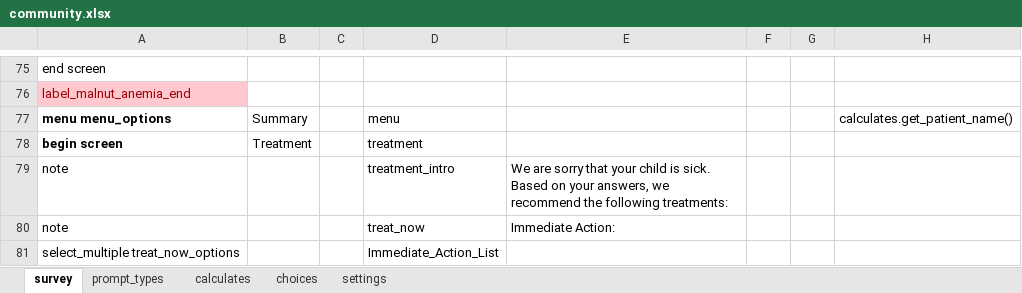
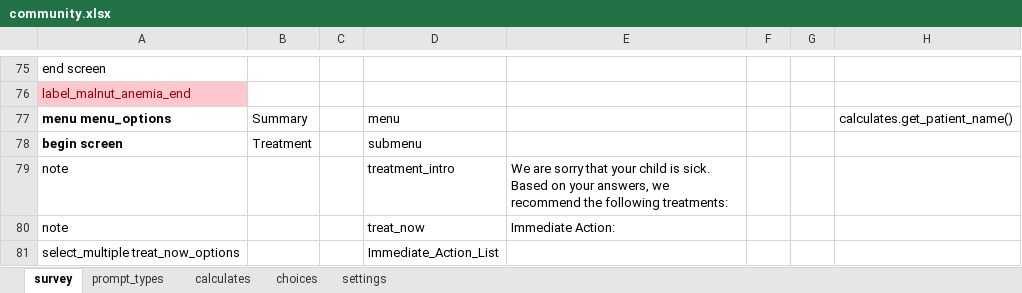
Before and after one commit to bkng/AdaptiveODK, an Excel workbook: form-files/adaptiveIMCI_community/community.xlsx, sheet survey, drawn as a sheet; only a part is shown, gaps mark what is left out; values as stored, in another font and other column widths than the file's, no borders; the diff names each change by its address in the sheet, - before the commit and + after, or states it on an @@ line.

Commit message:
switchable treatment/summary button

```diff
--- a/form-files/adaptiveIMCI_community/community.xlsx (sheet survey)
+++ b/form-files/adaptiveIMCI_community/community.xlsx (sheet survey)
-D78: treatment
+D78: submenu
```
Also changed, not shown: 5 other files.
